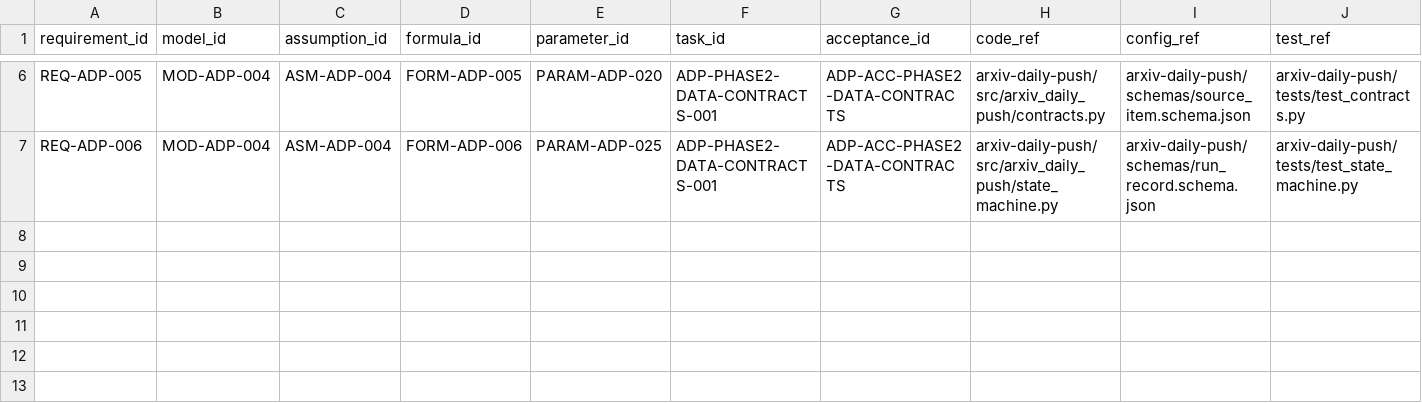
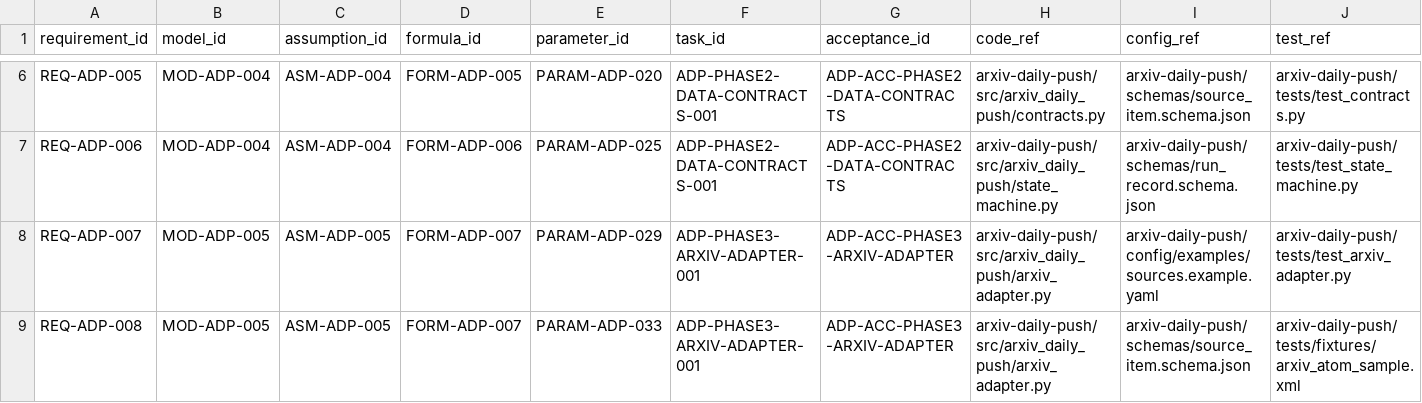
Before and after one commit to LinzeColin/MetaDatabase, a CSV file: arxiv-daily-push/docs/governance/TRACEABILITY_MATRIX.csv, drawn as a sheet; only a part is shown, gaps mark what is left out; rows hold the shown columns only; the diff names each change by its address in the sheet, - before the commit and + after, or states it on an @@ line.

```diff
--- a/arxiv-daily-push/docs/governance/TRACEABILITY_MATRIX.csv
+++ b/arxiv-daily-push/docs/governance/TRACEABILITY_MATRIX.csv
+row 8: REQ-ADP-007 | MOD-ADP-005 | ASM-ADP-005 | FORM-ADP-007 | PARAM-ADP-029 | ADP-PHASE3-ARXIV-ADAPTER-001 | ADP-ACC-PHASE3-ARXIV-ADAPTER | arxiv-daily-push/src/arxiv_daily_push/arxiv_adapter.py | arxiv-daily-push/config/examples/sources.example.yaml | arxiv-daily-push/tests/test_arxiv_adapter.py
+row 9: REQ-ADP-008 | MOD-ADP-005 | ASM-ADP-005 | FORM-ADP-007 | PARAM-ADP-033 | ADP-PHASE3-ARXIV-ADAPTER-001 | ADP-ACC-PHASE3-ARXIV-ADAPTER | arxiv-daily-push/src/arxiv_daily_push/arxiv_adapter.py | arxiv-daily-push/schemas/source_item.schema.json | arxiv-daily-push/tests/fixtures/arxiv_atom_sample.xml
```
Also changed, not shown: arxiv-daily-push/docs/governance/parameter_registry.csv, 21 other files.
